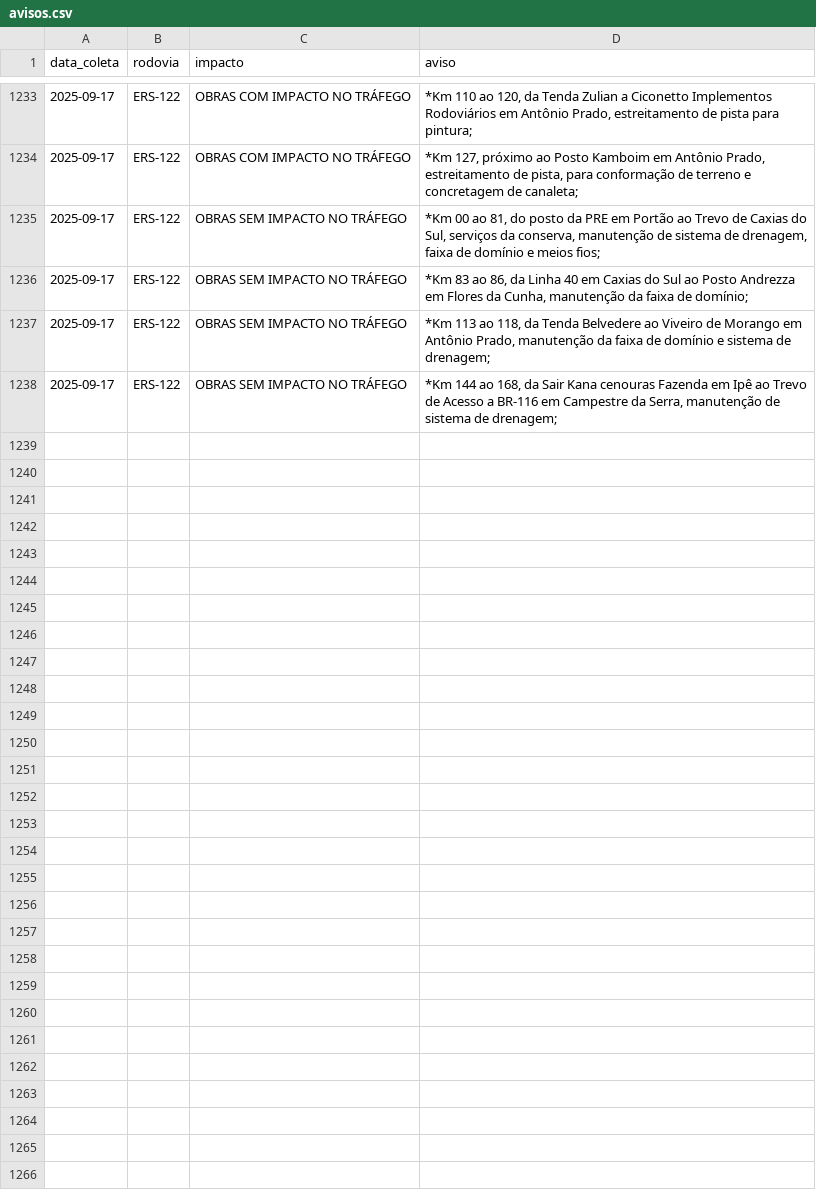
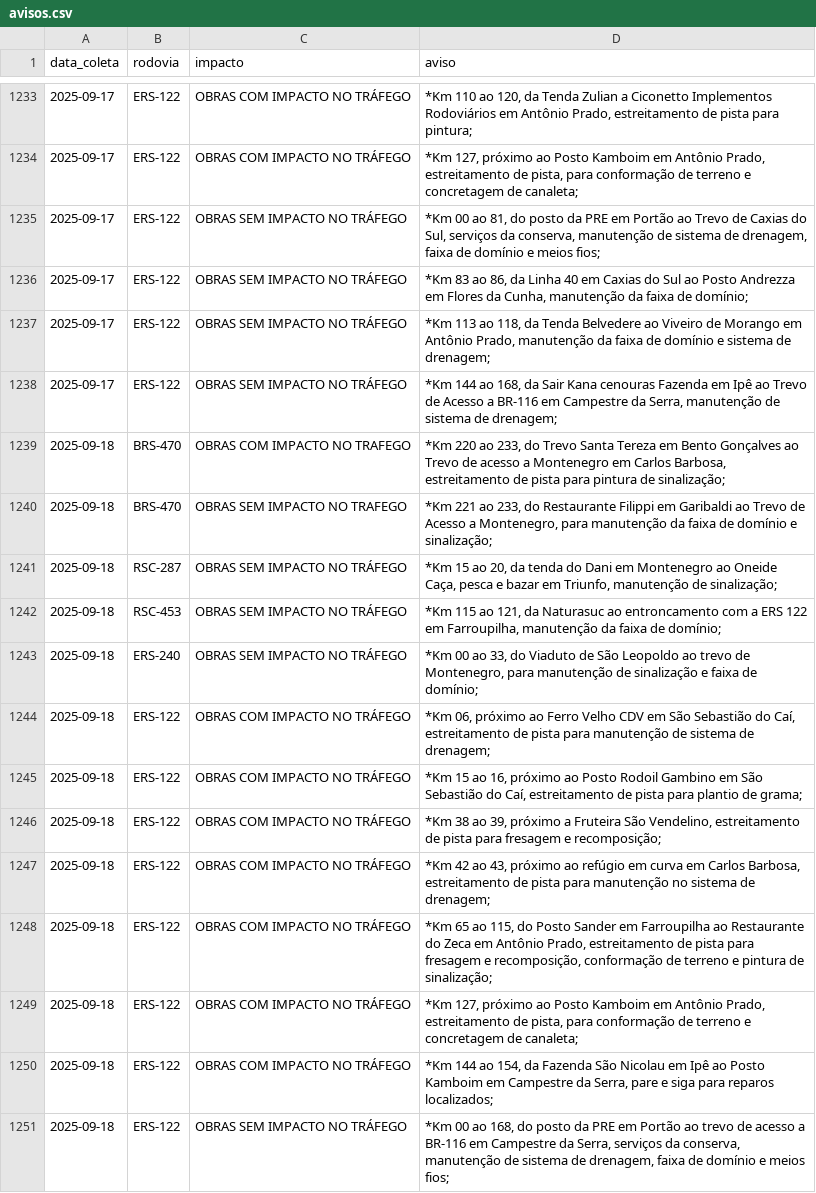
Before and after one commit to gabriel-englert/csg, a CSV file: data/avisos.csv, drawn as a sheet; only a part is shown, gaps mark what is left out.

```diff
--- a/data/avisos.csv
+++ b/data/avisos.csv
@@ -1238 +1238,14 @@ data_coleta,rodovia,impacto,aviso
 2025-09-17,ERS-122,OBRAS SEM IMPACTO NO TRÁFEGO,"*Km 144 ao 168, da Sair Kana cenouras Fazenda  em Ipê ao Trevo de Acesso a BR-116 em Campestre da Serra, manutenção de sistema de drenagem;"
+2025-09-18,BRS-470,OBRAS COM IMPACTO NO TRAFEGO,"*Km 220 ao 233, do Trevo Santa Tereza em Bento Gonçalves ao Trevo de acesso a Montenegro em Carlos Barbosa, estreitamento de pista para pintura de sinalização;"
+2025-09-18,BRS-470,OBRAS SEM IMPACTO NO TRAFEGO,"*Km 221 ao 233, do Restaurante Filippi em Garibaldi ao Trevo de Acesso a Montenegro, para manutenção da faixa de domínio e sinalização;"
+2025-09-18,RSC-287,OBRAS SEM IMPACTO NO TRÁFEGO,"*Km 15 ao 20, da tenda do Dani em Montenegro ao Oneide Caça, pesca e bazar em Triunfo, manutenção de sinalização;"
+2025-09-18,RSC-453,OBRAS SEM IMPACTO NO TRÁFEGO,"*Km 115 ao 121, da Naturasuc ao entroncamento com a ERS 122 em Farroupilha, manutenção da faixa de domínio;"
+2025-09-18,ERS-240,OBRAS SEM IMPACTO NO TRÁFEGO,"*Km 00 ao 33, do Viaduto de São Leopoldo ao trevo de Montenegro, para manutenção de sinalização e faixa de domínio;"
+2025-09-18,ERS-122,OBRAS COM IMPACTO NO TRÁFEGO,"*Km 06, próximo ao Ferro Velho CDV em São Sebastião do Caí, estreitamento de pista para manutenção de sistema de drenagem;"
+2025-09-18,ERS-122,OBRAS COM IMPACTO NO TRÁFEGO,"*Km 15 ao 16, próximo ao Posto Rodoil Gambino em São Sebastião do Caí, estreitamento de pista para plantio de grama;"
+2025-09-18,ERS-122,OBRAS COM IMPACTO NO TRÁFEGO,"*Km 38 ao 39, próximo a Fruteira São Vendelino, estreitamento de pista para fresagem e recomposição;"
+2025-09-18,ERS-122,OBRAS COM IMPACTO NO TRÁFEGO,"*Km 42 ao 43, próximo ao refúgio em curva em Carlos Barbosa, estreitamento de pista para manutenção no sistema de drenagem;"
+2025-09-18,ERS-122,OBRAS COM IMPACTO NO TRÁFEGO,"*Km 65 ao 115, do Posto Sander em Farroupilha ao Restaurante do Zeca em Antônio Prado, estreitamento de pista para fresagem e recomposição, conformação de terreno e pintura de sinalização;"
+2025-09-18,ERS-122,OBRAS COM IMPACTO NO TRÁFEGO,"*Km 127, próximo ao Posto Kamboim em Antônio Prado, estreitamento de pista, para conformação de terreno e concretagem de canaleta;"
+2025-09-18,ERS-122,OBRAS COM IMPACTO NO TRÁFEGO,"*Km 144 ao 154, da Fazenda São Nicolau em Ipê ao Posto Kamboim em Campestre da Serra, pare e siga para reparos localizados;"
+2025-09-18,ERS-122,OBRAS SEM IMPACTO NO TRÁFEGO,"*Km 00 ao 168, do posto da PRE em Portão ao trevo de acesso a BR-116 em Campestre da Serra, serviços da conserva, manutenção de sistema de drenagem, faixa de domínio e meios fios;"
```
